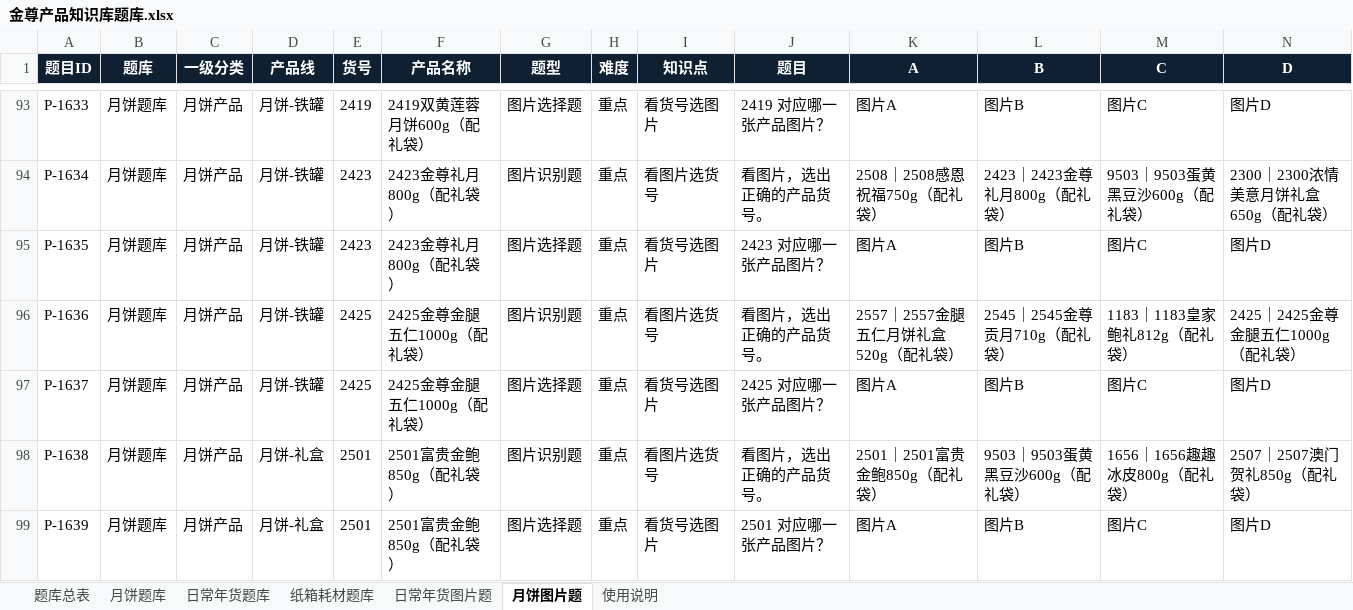
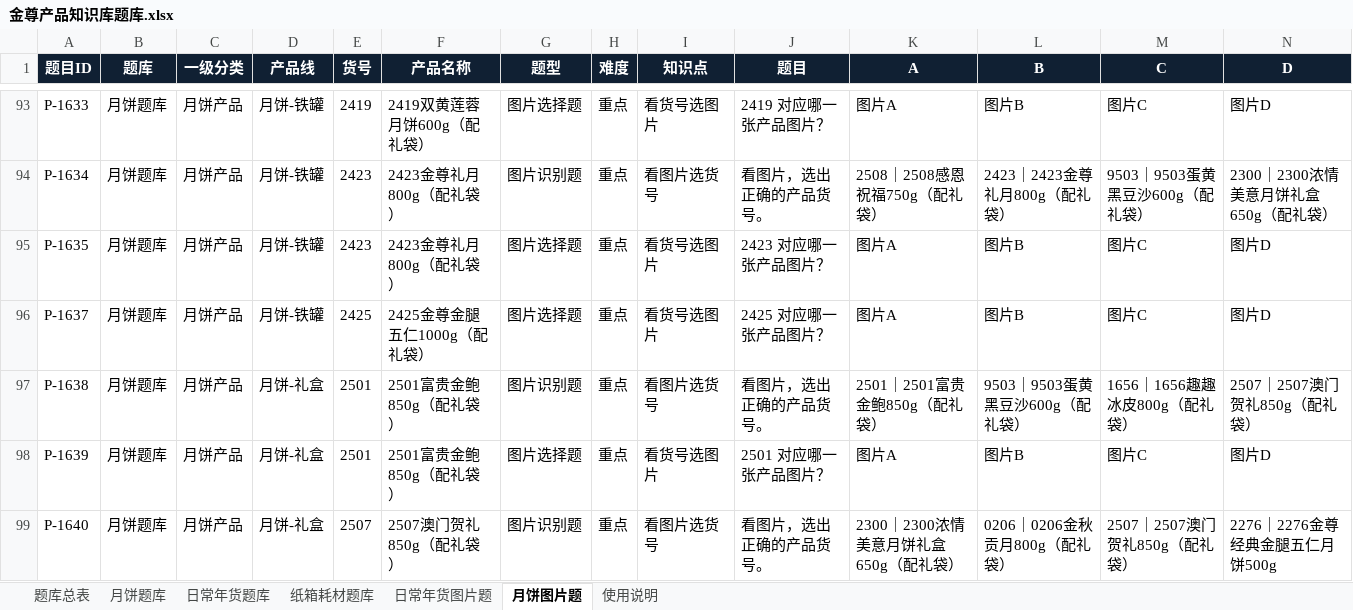
Before and after one commit to kevinzhu1990/jinzun-knowledge, an Excel workbook: outputs/product_quiz/金尊产品知识库题库.xlsx, sheet 月饼图片题, drawn as a sheet; only a part is shown, gaps mark what is left out; the shorter side is filled out with more unchanged rows; values as stored, in another font and other column widths than the file's, no borders; table styles not drawn; rows hold the shown columns only; the diff names each change by its address in the sheet, - before the commit and + after, or states it on an @@ line.

```diff
--- a/outputs/product_quiz/金尊产品知识库题库.xlsx (sheet 月饼图片题)
+++ b/outputs/product_quiz/金尊产品知识库题库.xlsx (sheet 月饼图片题)
-row 96: P-1636 | 月饼题库 | 月饼产品 | 月饼-铁罐 | 2425 | 2425金尊金腿五仁1000g（配礼袋） | 图片识别题 | 重点 | 看图片选货号 | 看图片，选出正确的产品货号。 | 2557｜2557金腿五仁月饼礼盒520g（配礼袋） | 2545｜2545金尊贡月710g（配礼袋） | 1183｜1183皇家鲍礼812g（配礼袋） | 2425｜2425金尊金腿五仁1000g（配礼袋）
```
Also changed, not shown: sheet 题库总表, sheet 月饼题库, sheet 日常年货题库, 1 other file.
